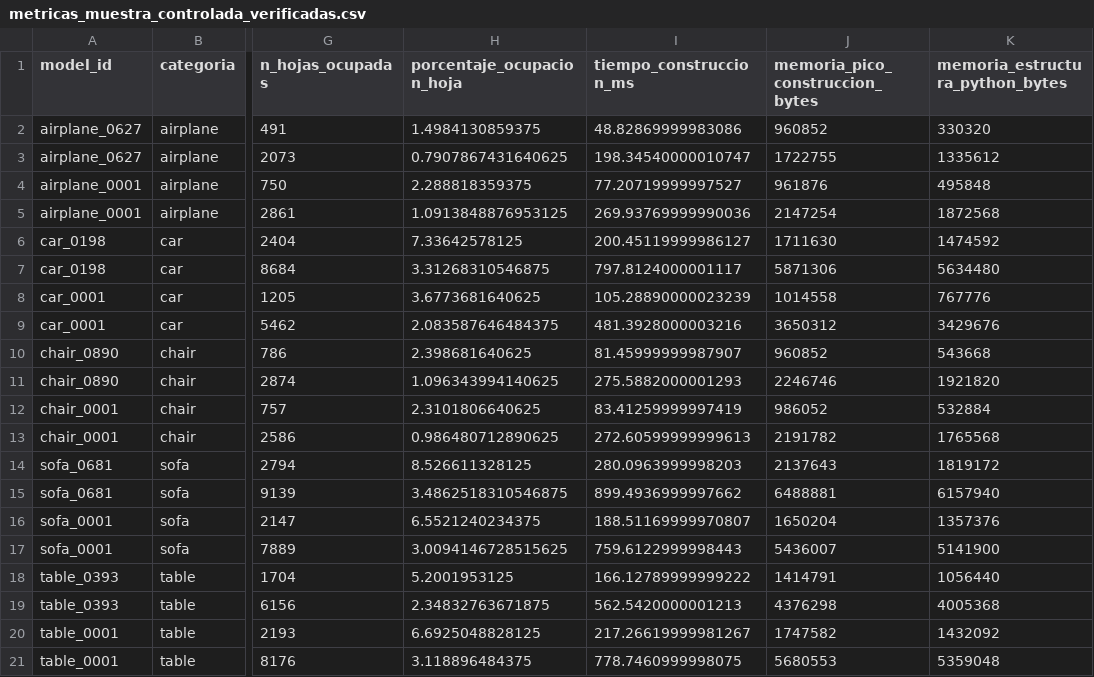
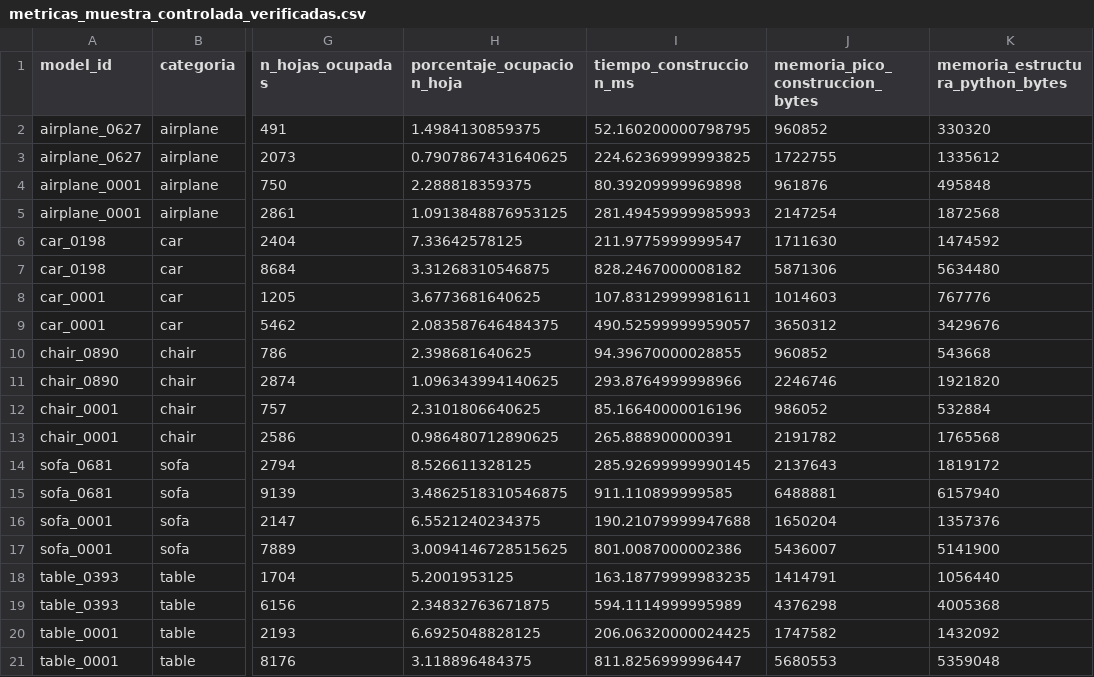
Before and after one commit to anlegogo/Octree, a CSV file: resultados/objetivo1/muestra_controlada/metricas_muestra_controlada_verificadas.csv, drawn as a sheet; only a part is shown, gaps mark what is left out; the diff names each change by its address in the sheet, - before the commit and + after, or states it on an @@ line.

```diff
--- a/resultados/objetivo1/muestra_controlada/metricas_muestra_controlada_verificadas.csv
+++ b/resultados/objetivo1/muestra_controlada/metricas_muestra_controlada_verificadas.csv
-I2 (tiempo_construccion_ms): 48.82869999983086
+I2 (tiempo_construccion_ms): 52.160200000798795
-I3 (tiempo_construccion_ms): 198.34540000010747
+I3 (tiempo_construccion_ms): 224.62369999993825
-I4 (tiempo_construccion_ms): 77.20719999997527
+I4 (tiempo_construccion_ms): 80.39209999969898
-I5 (tiempo_construccion_ms): 269.93769999990036
+I5 (tiempo_construccion_ms): 281.49459999985993
-I6 (tiempo_construccion_ms): 200.45119999986127
+I6 (tiempo_construccion_ms): 211.9775999999547
-I7 (tiempo_construccion_ms): 797.8124000001117
+I7 (tiempo_construccion_ms): 828.2467000008182
-I8 (tiempo_construccion_ms): 105.28890000023239
+I8 (tiempo_construccion_ms): 107.83129999981611
-J8 (memoria_pico_construccion_bytes): 1014558
+J8 (memoria_pico_construccion_bytes): 1014603
-I9 (tiempo_construccion_ms): 481.3928000003216
+I9 (tiempo_construccion_ms): 490.52599999959057
-I10 (tiempo_construccion_ms): 81.45999999987907
+I10 (tiempo_construccion_ms): 94.39670000028855
-I11 (tiempo_construccion_ms): 275.5882000001293
+I11 (tiempo_construccion_ms): 293.8764999998966
-I12 (tiempo_construccion_ms): 83.41259999997419
+I12 (tiempo_construccion_ms): 85.16640000016196
-I13 (tiempo_construccion_ms): 272.60599999999613
+I13 (tiempo_construccion_ms): 265.888900000391
-I14 (tiempo_construccion_ms): 280.0963999998203
+I14 (tiempo_construccion_ms): 285.92699999990145
-I15 (tiempo_construccion_ms): 899.4936999997662
+I15 (tiempo_construccion_ms): 911.110899999585
-I16 (tiempo_construccion_ms): 188.51169999970807
+I16 (tiempo_construccion_ms): 190.21079999947688
-I17 (tiempo_construccion_ms): 759.6122999998443
+I17 (tiempo_construccion_ms): 801.0087000002386
-I18 (tiempo_construccion_ms): 166.12789999999222
+I18 (tiempo_construccion_ms): 163.18779999983235
-I19 (tiempo_construccion_ms): 562.5420000001213
+I19 (tiempo_construccion_ms): 594.1114999995989
-I20 (tiempo_construccion_ms): 217.26619999981267
+I20 (tiempo_construccion_ms): 206.06320000024425
-I21 (tiempo_construccion_ms): 778.7460999998075
+I21 (tiempo_construccion_ms): 811.8256999996447
```
Also changed, not shown: resultados/objetivo1/muestra_controlada/metricas_muestra_controlada.csv, 3 other files.
